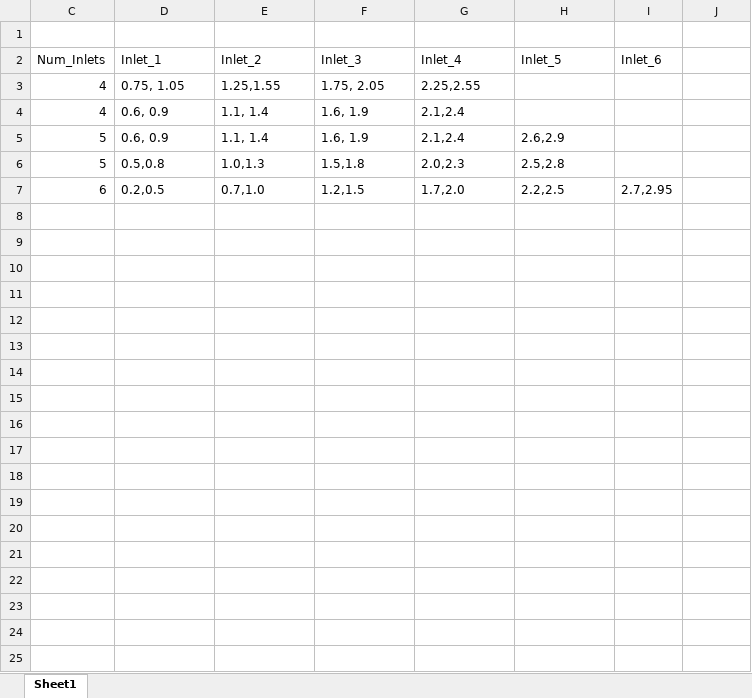
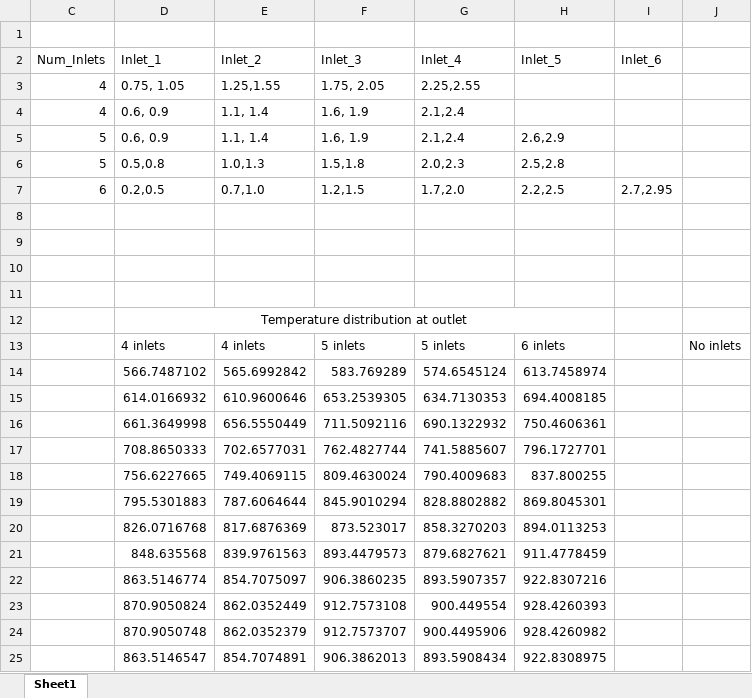
Before and after one commit to sbanga16k/CFD_Project, an Excel workbook: Inlet locations.xlsx, sheet Sheet1, drawn as a sheet; only a part is shown; values as stored, in another font and other column widths than the file's, no borders; the diff covers the shown part only; the diff names each change by its address in the sheet, - before the commit and + after, or states it on an @@ line.

```diff
--- a/Inlet locations.xlsx (sheet Sheet1)
+++ b/Inlet locations.xlsx (sheet Sheet1)
+row 8: (empty)
+row 9: (empty)
+row 10: (empty)
+row 11: (empty)
+row 12:  | Temperature distribution at outlet
+row 13:  | 4 inlets | 4 inlets | 5 inlets | 5 inlets | 6 inlets |  | No inlets
+row 14:  | 566.7487102 | 565.6992842 | 583.769289 | 574.6545124 | 613.7458974
+row 15:  | 614.0166932 | 610.9600646 | 653.2539305 | 634.7130353 | 694.4008185
+row 16:  | 661.3649998 | 656.5550449 | 711.5092116 | 690.1322932 | 750.4606361
+row 17:  | 708.8650333 | 702.6577031 | 762.4827744 | 741.5885607 | 796.1727701
+row 18:  | 756.6227665 | 749.4069115 | 809.4630024 | 790.4009683 | 837.800255
+row 19:  | 795.5301883 | 787.6064644 | 845.9010294 | 828.8802882 | 869.8045301
+row 20:  | 826.0716768 | 817.6876369 | 873.523017 | 858.3270203 | 894.0113253
+row 21:  | 848.635568 | 839.9761563 | 893.4479573 | 879.6827621 | 911.4778459
+row 22:  | 863.5146774 | 854.7075097 | 906.3860235 | 893.5907357 | 922.8307216
+row 23:  | 870.9050824 | 862.0352449 | 912.7573108 | 900.449554 | 928.4260393
+row 24:  | 870.9050748 | 862.0352379 | 912.7573707 | 900.4495906 | 928.4260982
+row 25:  | 863.5146547 | 854.7074891 | 906.3862013 | 893.5908434 | 922.8308975
```
Also changed, not shown: 11 added rows elsewhere in this sheet, 3 other files.
